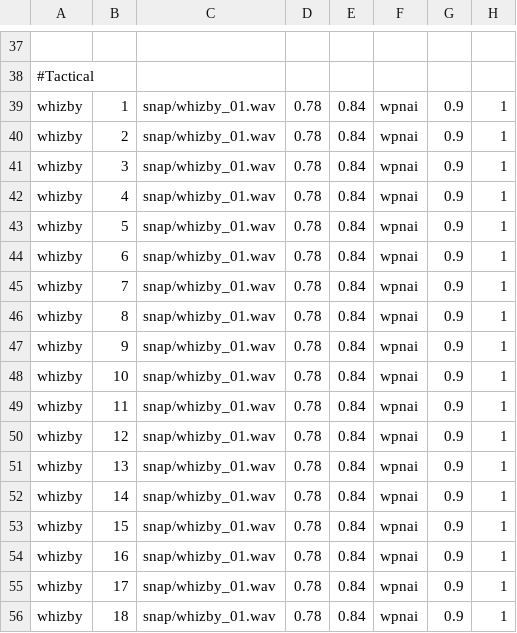
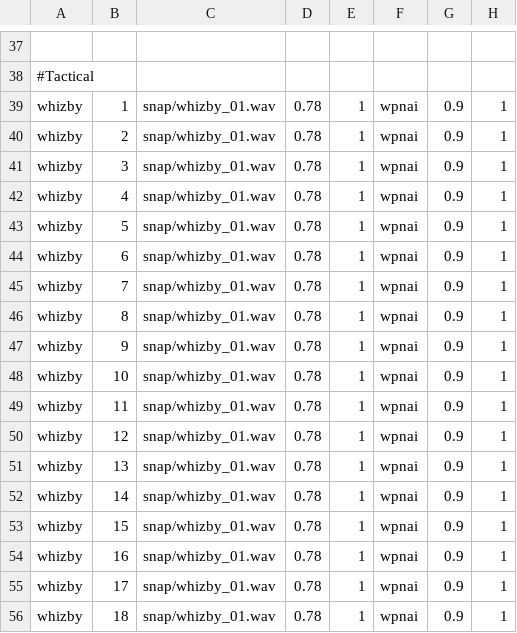
Before and after one commit to GenaSG/Tactical, a CSV file: soundaliases/tactical.csv, drawn as a sheet; only a part is shown, gaps mark what is left out; the diff names each change by its address in the sheet, - before the commit and + after, or states it on an @@ line.

Commit message:
increased volume for the snap sound

```diff
--- a/soundaliases/tactical.csv
+++ b/soundaliases/tactical.csv
-E39:E56: 0.84
+E39:E56: 1
```
Also changed, not shown: 4 other files.
